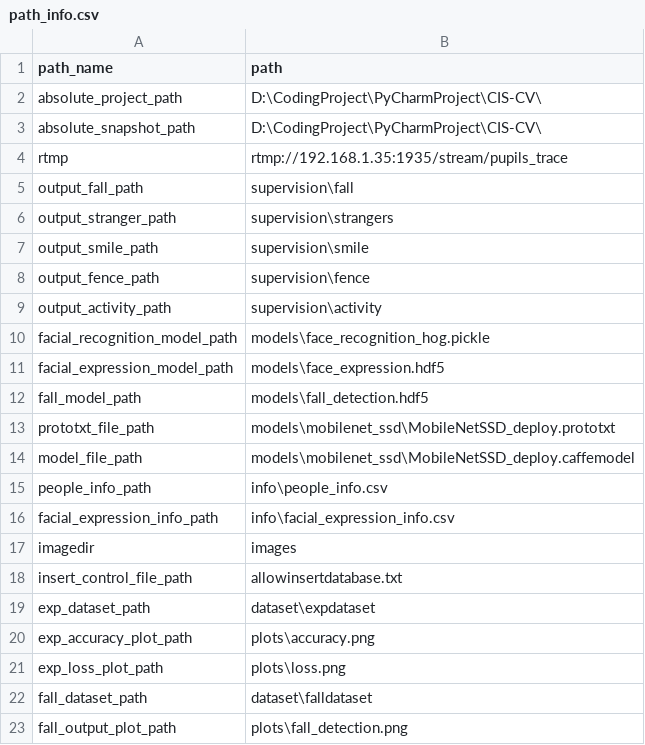
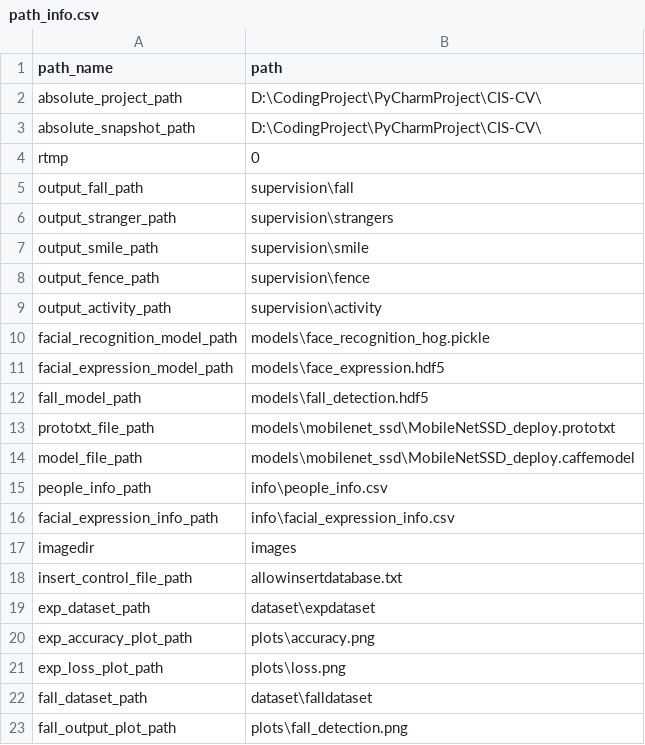
Before and after one commit to CcQun/CIS-CV, a CSV file: info/path_info.csv, drawn as a sheet.

```diff
--- a/info/path_info.csv
+++ b/info/path_info.csv
@@ -3,3 +3,3 @@ absolute_project_path,D:\CodingProject\PyCharmProject\CIS-CV\
 absolute_snapshot_path,D:\CodingProject\PyCharmProject\CIS-CV\
-rtmp,rtmp://192.168.1.35:1935/stream/pupils_trace
+rtmp,0
 output_fall_path,supervision\fall
```
Also changed, not shown: 11 other files.
